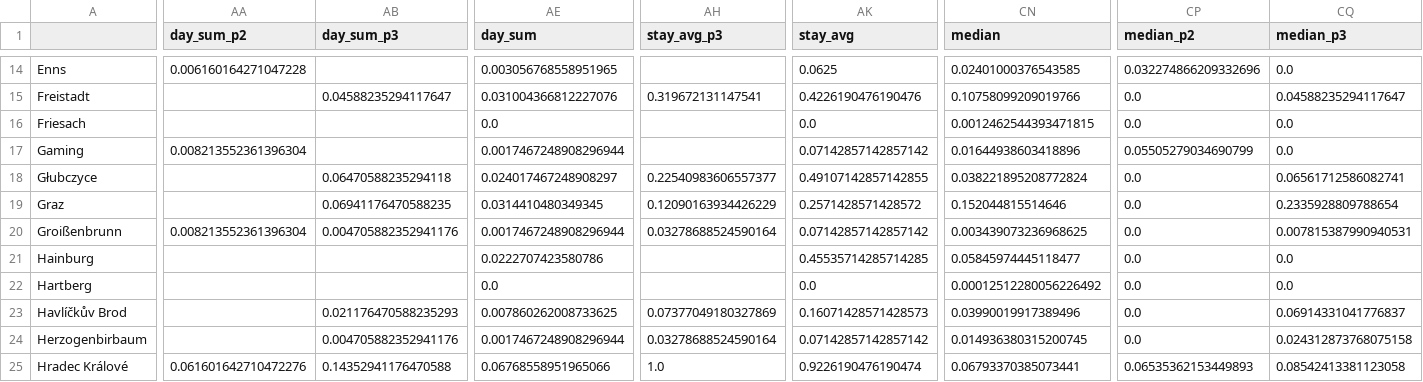
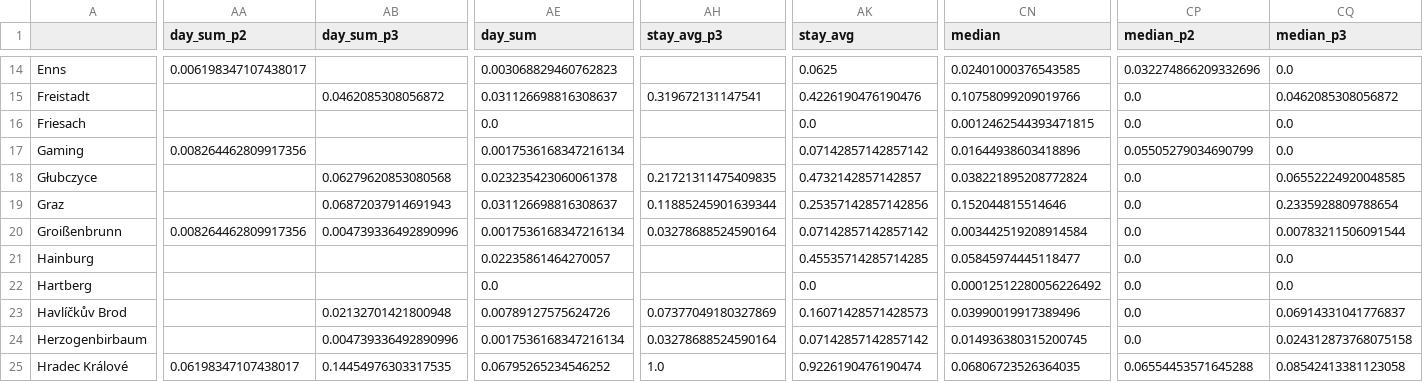
Before and after one commit to adammertel/itinerary-analysis_PO2-case-study, a CSV file: data/06_outputs/localities.csv, drawn as a sheet; only a part is shown, gaps mark what is left out; the diff covers the shown part only; the diff names each change by its address in the sheet, - before the commit and + after, or states it on an @@ line.

```diff
--- a/data/06_outputs/localities.csv
+++ b/data/06_outputs/localities.csv
-AA14 (day_sum_p2): 0.006160164271047228
+AA14 (day_sum_p2): 0.006198347107438017
-AE14 (day_sum): 0.003056768558951965
+AE14 (day_sum): 0.003068829460762823
-AB15 (day_sum_p3): 0.04588235294117647
+AB15 (day_sum_p3): 0.0462085308056872
-AE15 (day_sum): 0.031004366812227076
+AE15 (day_sum): 0.031126698816308637
-CQ15 (median_p3): 0.04588235294117647
+CQ15 (median_p3): 0.0462085308056872
-AA17 (day_sum_p2): 0.008213552361396304
+AA17 (day_sum_p2): 0.008264462809917356
-AE17 (day_sum): 0.0017467248908296944
+AE17 (day_sum): 0.0017536168347216134
-AB18 (day_sum_p3): 0.06470588235294118
+AB18 (day_sum_p3): 0.06279620853080568
-AE18 (day_sum): 0.024017467248908297
+AE18 (day_sum): 0.023235423060061378
-AH18 (stay_avg_p3): 0.22540983606557377
+AH18 (stay_avg_p3): 0.21721311475409835
-AK18 (stay_avg): 0.49107142857142855
+AK18 (stay_avg): 0.4732142857142857
-CQ18 (median_p3): 0.06561712586082741
+CQ18 (median_p3): 0.06552224920048585
-AB19 (day_sum_p3): 0.06941176470588235
+AB19 (day_sum_p3): 0.06872037914691943
-AE19 (day_sum): 0.0314410480349345
+AE19 (day_sum): 0.031126698816308637
-AH19 (stay_avg_p3): 0.12090163934426229
+AH19 (stay_avg_p3): 0.11885245901639344
-AK19 (stay_avg): 0.2571428571428572
+AK19 (stay_avg): 0.25357142857142856
-AA20 (day_sum_p2): 0.008213552361396304
+AA20 (day_sum_p2): 0.008264462809917356
-AB20 (day_sum_p3): 0.004705882352941176
+AB20 (day_sum_p3): 0.004739336492890996
-AE20 (day_sum): 0.0017467248908296944
+AE20 (day_sum): 0.0017536168347216134
-CN20 (median): 0.003439073236968625
+CN20 (median): 0.003442519208914584
-CQ20 (median_p3): 0.007815387990940531
+CQ20 (median_p3): 0.00783211506091544
-AE21 (day_sum): 0.0222707423580786
+AE21 (day_sum): 0.02235861464270057
-AB23 (day_sum_p3): 0.021176470588235293
+AB23 (day_sum_p3): 0.02132701421800948
-AE23 (day_sum): 0.007860262008733625
+AE23 (day_sum): 0.00789127575624726
-AB24 (day_sum_p3): 0.004705882352941176
+AB24 (day_sum_p3): 0.004739336492890996
-AE24 (day_sum): 0.0017467248908296944
+AE24 (day_sum): 0.0017536168347216134
-AA25 (day_sum_p2): 0.061601642710472276
+AA25 (day_sum_p2): 0.06198347107438017
-AB25 (day_sum_p3): 0.14352941176470588
+AB25 (day_sum_p3): 0.14454976303317535
-AE25 (day_sum): 0.06768558951965066
+AE25 (day_sum): 0.06795265234546252
-CN25 (median): 0.06793370385073441
+CN25 (median): 0.06806723526364035
-CP25 (median_p2): 0.06535362153449893
+CP25 (median_p2): 0.06554453571645288
```
Also changed, not shown: 169 edited cells elsewhere in this file, data/04_itinerary/days.csv, data/04_itinerary/influences.csv, 45 other files.
